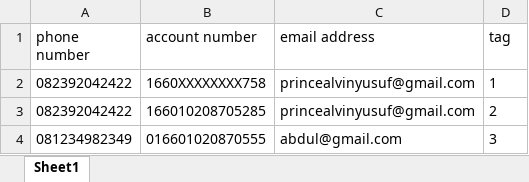
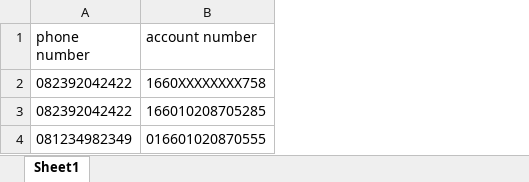
Before and after one commit to princealvinyusuf/Portal-Pilot, an Excel workbook: downloads/sms_deac_bulk.xlsx, sheet Sheet1, drawn as a sheet; values as stored, in another font and other column widths than the file's, no borders; the diff names each change by its address in the sheet, - before the commit and + after, or states it on an @@ line.

Commit message:
Change logic in SMS Bulking, parameter accepting when uploading excel data is (Phone Number and Account Number)

```diff
--- a/downloads/sms_deac_bulk.xlsx (sheet Sheet1)
+++ b/downloads/sms_deac_bulk.xlsx (sheet Sheet1)
-column C (email address), rows 2-4: princealvinyusuf@gmail.com | princealvinyusuf@gmail.com | abdul@gmail.com
-column D (tag), rows 2-4: 1 | 2 | 3
```
Also changed, not shown: 2 other files.
